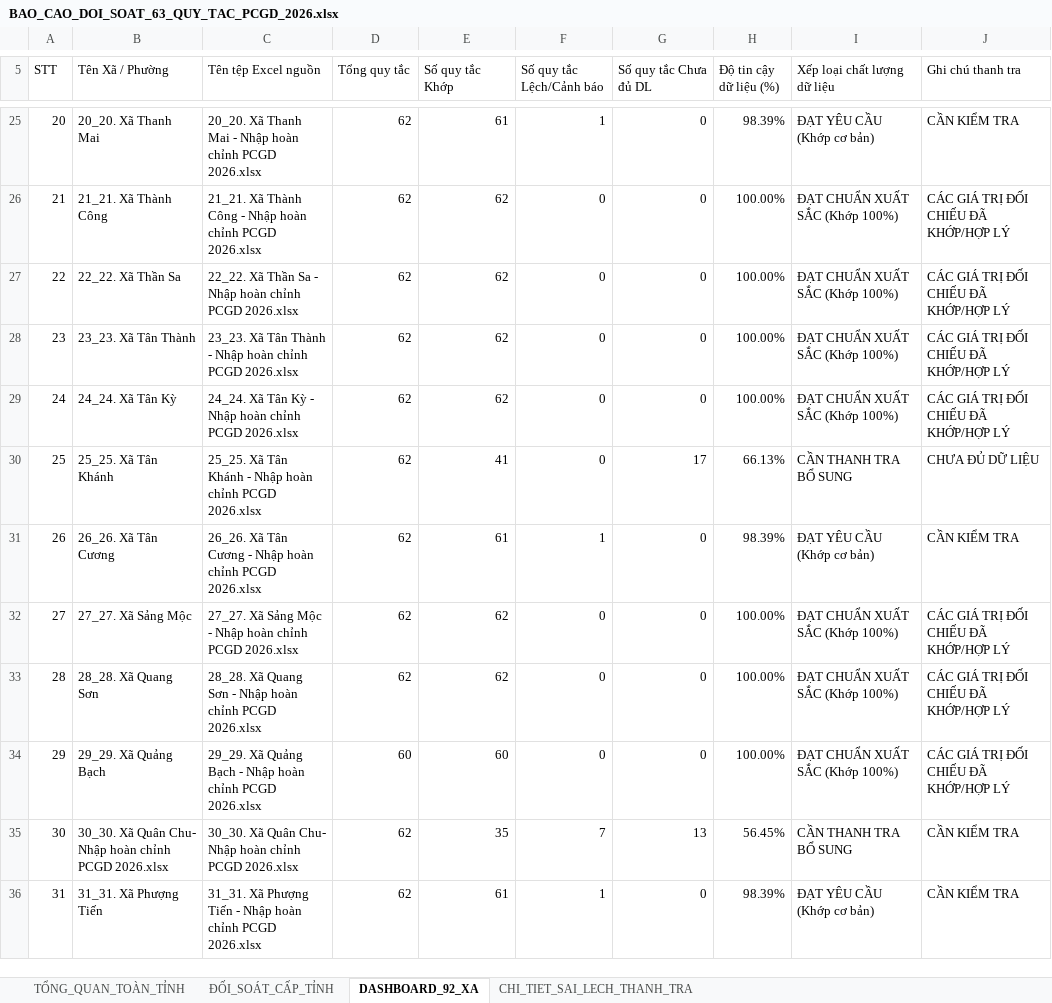
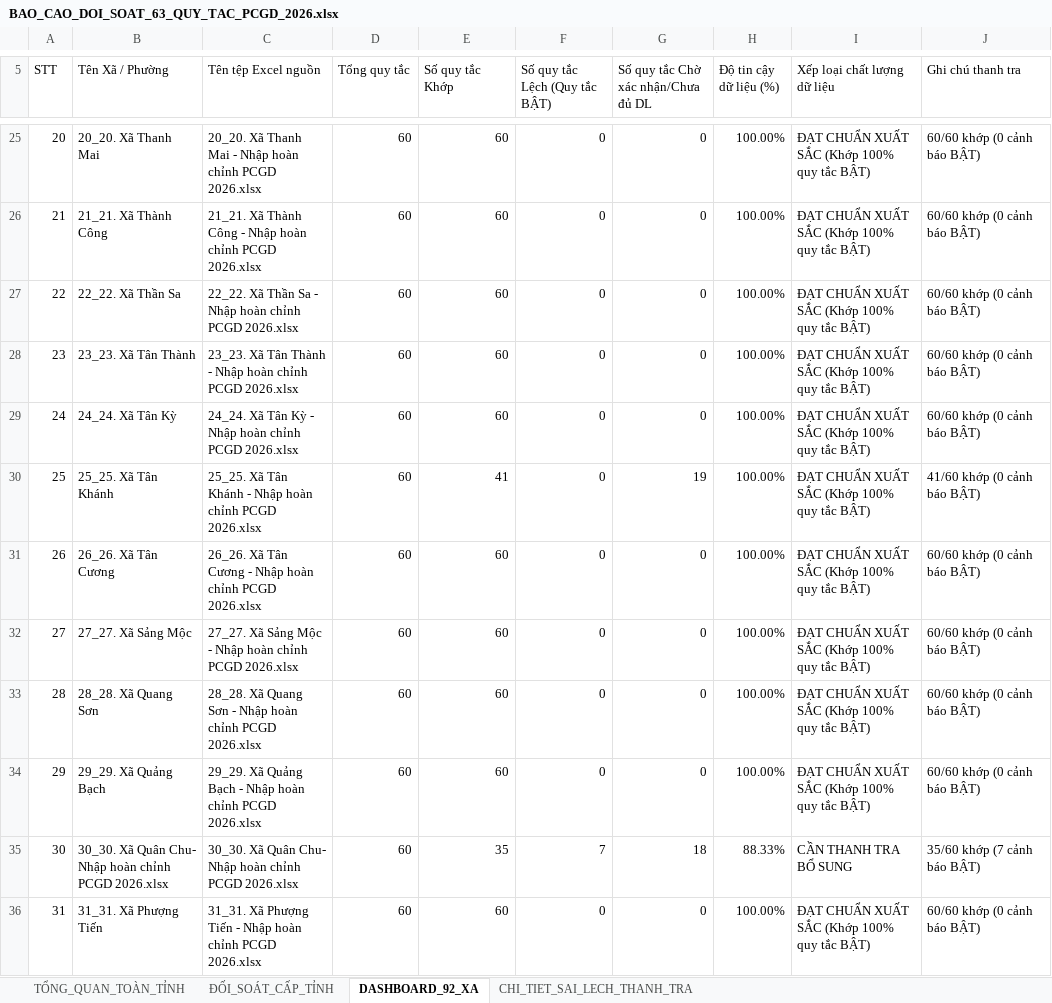
Before and after one commit to comaytn910/webpcgd, an Excel workbook: outputs/BAO_CAO_DOI_SOAT_63_QUY_TAC_PCGD_2026.xlsx, sheet DASHBOARD_92_XA, drawn as a sheet; only a part is shown, gaps mark what is left out; values as stored, in another font and other column widths than the file's, no cell formats; the diff covers the shown part only; the diff names each change by its address in the sheet, - before the commit and + after, or states it on an @@ line.

```diff
--- a/outputs/BAO_CAO_DOI_SOAT_63_QUY_TAC_PCGD_2026.xlsx (sheet DASHBOARD_92_XA)
+++ b/outputs/BAO_CAO_DOI_SOAT_63_QUY_TAC_PCGD_2026.xlsx (sheet DASHBOARD_92_XA)
-F5: Số quy tắc Lệch/Cảnh báo
+F5: Số quy tắc Lệch (Quy tắc BẬT)
-G5: Số quy tắc Chưa đủ DL
+G5: Số quy tắc Chờ xác nhận/Chưa đủ DL
-D25:D33 (Tổng quy tắc): 62
+D25:D33 (Tổng quy tắc): 60
-E25 (Số quy tắc Khớp): 61
+E25 (Số quy tắc Khớp): 60
-F25 (Số quy tắc Lệch (Quy tắc BẬT)): 1
+F25 (Số quy tắc Lệch (Quy tắc BẬT)): 0
-H25 (Độ tin cậy dữ liệu (%)): 98.39%
+H25 (Độ tin cậy dữ liệu (%)): 100.00%
-I25 (Xếp loại chất lượng dữ liệu): ĐẠT YÊU CẦU (Khớp cơ bản)
+I25 (Xếp loại chất lượng dữ liệu): ĐẠT CHUẨN XUẤT SẮC (Khớp 100% quy tắc BẬT)
-J25 (Ghi chú thanh tra): CẦN KIỂM TRA
+J25 (Ghi chú thanh tra): 60/60 khớp (0 cảnh báo BẬT)
-E26:E29 (Số quy tắc Khớp): 62
+E26:E29 (Số quy tắc Khớp): 60
-I26:I29 (Xếp loại chất lượng dữ liệu): ĐẠT CHUẨN XUẤT SẮC (Khớp 100%)
+I26:I29 (Xếp loại chất lượng dữ liệu): ĐẠT CHUẨN XUẤT SẮC (Khớp 100% quy tắc BẬT)
-J26:J29 (Ghi chú thanh tra): CÁC GIÁ TRỊ ĐỐI CHIẾU ĐÃ KHỚP/HỢP LÝ
+J26:J29 (Ghi chú thanh tra): 60/60 khớp (0 cảnh báo BẬT)
-G30: 17
+G30: 19
-H30 (Độ tin cậy dữ liệu (%)): 66.13%
+H30 (Độ tin cậy dữ liệu (%)): 100.00%
-I30 (Xếp loại chất lượng dữ liệu): CẦN THANH TRA BỔ SUNG
+I30 (Xếp loại chất lượng dữ liệu): ĐẠT CHUẨN XUẤT SẮC (Khớp 100% quy tắc BẬT)
-J30 (Ghi chú thanh tra): CHƯA ĐỦ DỮ LIỆU
+J30 (Ghi chú thanh tra): 41/60 khớp (0 cảnh báo BẬT)
-E31 (Số quy tắc Khớp): 61
+E31 (Số quy tắc Khớp): 60
-F31 (Số quy tắc Lệch (Quy tắc BẬT)): 1
+F31 (Số quy tắc Lệch (Quy tắc BẬT)): 0
-H31 (Độ tin cậy dữ liệu (%)): 98.39%
+H31 (Độ tin cậy dữ liệu (%)): 100.00%
-I31 (Xếp loại chất lượng dữ liệu): ĐẠT YÊU CẦU (Khớp cơ bản)
+I31 (Xếp loại chất lượng dữ liệu): ĐẠT CHUẨN XUẤT SẮC (Khớp 100% quy tắc BẬT)
-J31 (Ghi chú thanh tra): CẦN KIỂM TRA
+J31 (Ghi chú thanh tra): 60/60 khớp (0 cảnh báo BẬT)
-E32:E33 (Số quy tắc Khớp): 62
+E32:E33 (Số quy tắc Khớp): 60
-I32:I34 (Xếp loại chất lượng dữ liệu): ĐẠT CHUẨN XUẤT SẮC (Khớp 100%)
+I32:I34 (Xếp loại chất lượng dữ liệu): ĐẠT CHUẨN XUẤT SẮC (Khớp 100% quy tắc BẬT)
-J32:J34 (Ghi chú thanh tra): CÁC GIÁ TRỊ ĐỐI CHIẾU ĐÃ KHỚP/HỢP LÝ
+J32:J34 (Ghi chú thanh tra): 60/60 khớp (0 cảnh báo BẬT)
-D35:D36 (Tổng quy tắc): 62
+D35:D36 (Tổng quy tắc): 60
-G35: 13
+G35: 18
-H35 (Độ tin cậy dữ liệu (%)): 56.45%
+H35 (Độ tin cậy dữ liệu (%)): 88.33%
-J35 (Ghi chú thanh tra): CẦN KIỂM TRA
+J35 (Ghi chú thanh tra): 35/60 khớp (7 cảnh báo BẬT)
-E36 (Số quy tắc Khớp): 61
+E36 (Số quy tắc Khớp): 60
-F36 (Số quy tắc Lệch (Quy tắc BẬT)): 1
+F36 (Số quy tắc Lệch (Quy tắc BẬT)): 0
-H36 (Độ tin cậy dữ liệu (%)): 98.39%
+H36 (Độ tin cậy dữ liệu (%)): 100.00%
-I36 (Xếp loại chất lượng dữ liệu): ĐẠT YÊU CẦU (Khớp cơ bản)
+I36 (Xếp loại chất lượng dữ liệu): ĐẠT CHUẨN XUẤT SẮC (Khớp 100% quy tắc BẬT)
-J36 (Ghi chú thanh tra): CẦN KIỂM TRA
+J36 (Ghi chú thanh tra): 60/60 khớp (0 cảnh báo BẬT)
```
Also changed, not shown: 326 edited cells elsewhere in this sheet, sheet CHI_TIET_SAI_LECH_THANH_TRA, sheet ĐỐI_SOÁT_CẤP_TỈNH, sheet TỔNG_QUAN_TOÀN_TỈNH, cell formats, outputs/TONG_HOP_THU_0.M1_PCGD_2026.xlsx, outputs/TONG_HOP_THU_3.M9_PCGD_2026.xlsx, 3 other files.
